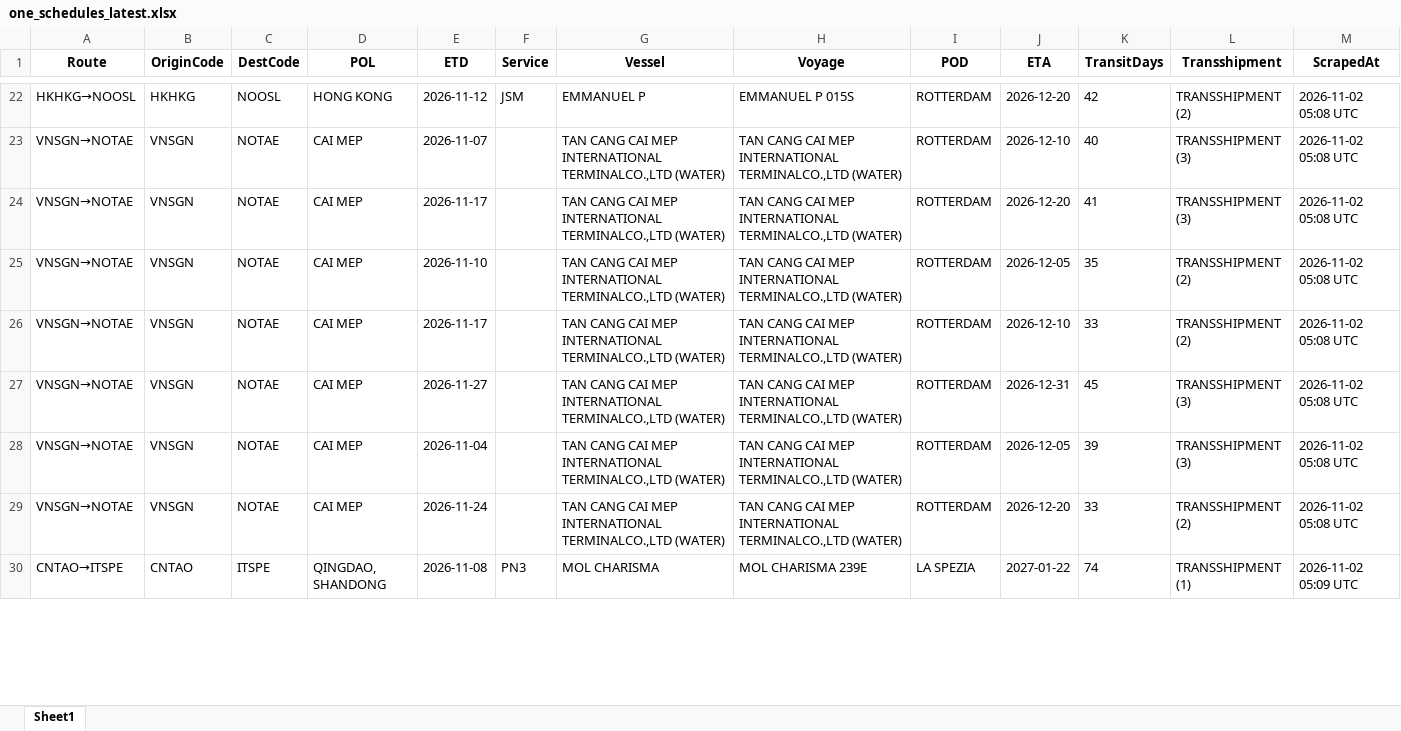
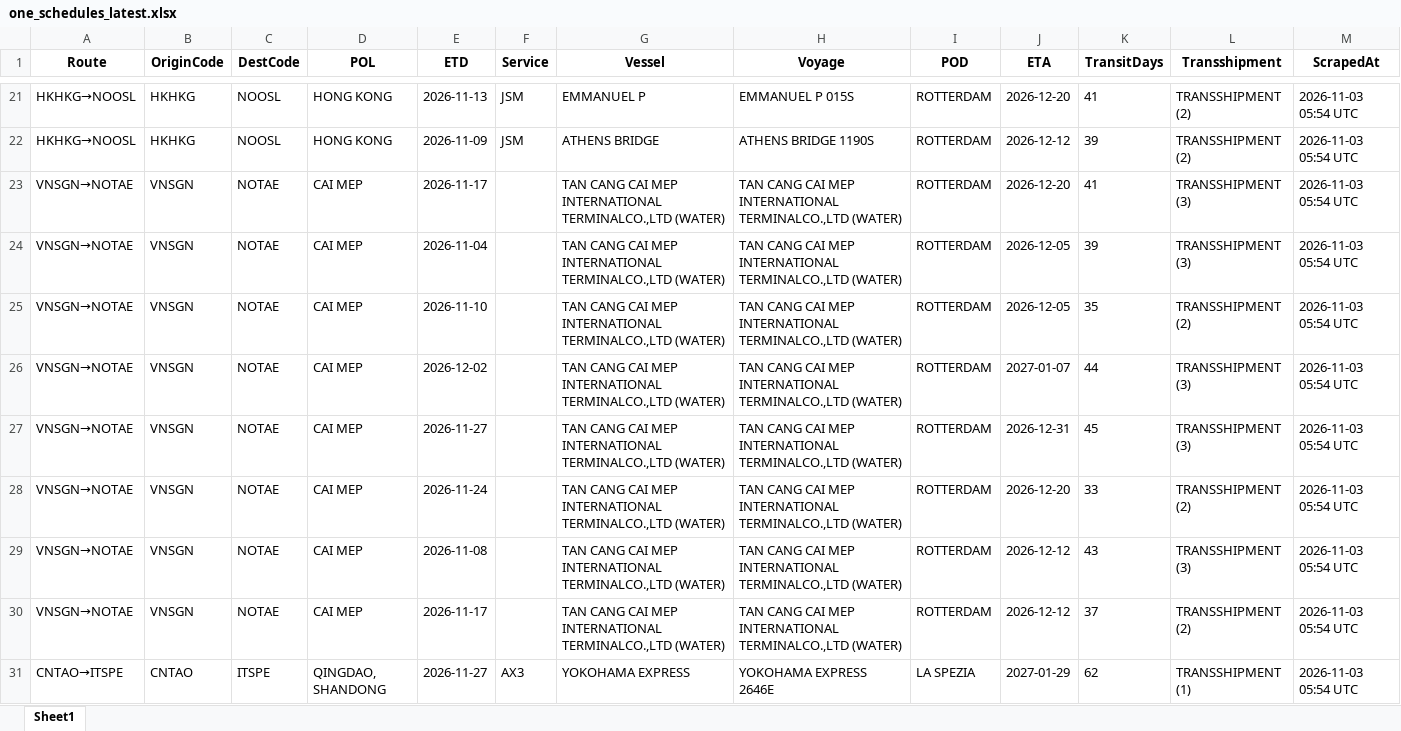
Before and after one commit to Arthur202608/esl-schedule-fetcher, an Excel workbook: output/one_schedules_latest.xlsx, sheet Sheet1, drawn as a sheet; only a part is shown, gaps mark what is left out; values as stored, in another font and other column widths than the file's, no borders; addresses are those after the commit; the diff covers the shown part only; the diff names each change by its address in the sheet, - before the commit and + after, or states it on an @@ line.

```diff
--- a/output/one_schedules_latest.xlsx (sheet Sheet1)
+++ b/output/one_schedules_latest.xlsx (sheet Sheet1)
-E21 (ETD): 2026-11-12
+E21 (ETD): 2026-11-13
-K21 (TransitDays): 42
+K21 (TransitDays): 41
-M21 (ScrapedAt): 2026-11-02 05:08 UTC
+M21 (ScrapedAt): 2026-11-03 05:54 UTC
+row 22: HKHKG→NOOSL | HKHKG | NOOSL | HONG KONG | 2026-11-09 | JSM | ATHENS BRIDGE | ATHENS BRIDGE 1190S | ROTTERDAM | 2026-12-12 | 39 | TRANSSHIPMENT (2) | 2026-11-03 05:54 UTC
-E23 (ETD): 2026-11-07
+E23 (ETD): 2026-11-17
-J23 (ETA): 2026-12-10
+J23 (ETA): 2026-12-20
-K23 (TransitDays): 40
+K23 (TransitDays): 41
-M23:M27 (ScrapedAt): 2026-11-02 05:08 UTC
+M23:M27 (ScrapedAt): 2026-11-03 05:54 UTC
-E24 (ETD): 2026-11-17
+E24 (ETD): 2026-11-04
-J24 (ETA): 2026-12-20
+J24 (ETA): 2026-12-05
-K24 (TransitDays): 41
+K24 (TransitDays): 39
-E26 (ETD): 2026-11-17
+E26 (ETD): 2026-12-02
-J26 (ETA): 2026-12-10
+J26 (ETA): 2027-01-07
-K26 (TransitDays): 33
+K26 (TransitDays): 44
-L26 (Transshipment): TRANSSHIPMENT (2)
+L26 (Transshipment): TRANSSHIPMENT (3)
+row 28: VNSGN→NOTAE | VNSGN | NOTAE | CAI MEP | 2026-11-24 |  | TAN CANG CAI MEP INTERNATIONAL TERMINALCO.,LTD (WATER) | TAN CANG CAI MEP INTERNATIONAL TERMINALCO.,LTD (WATER) | ROTTERDAM | 2026-12-20 | 33 | TRANSSHIPMENT (2) | 2026-11-03 05:54 UTC
-E29 (ETD): 2026-11-04
+E29 (ETD): 2026-11-08
-J29 (ETA): 2026-12-05
+J29 (ETA): 2026-12-12
-K29 (TransitDays): 39
+K29 (TransitDays): 43
-M29:M30 (ScrapedAt): 2026-11-02 05:08 UTC
+M29:M30 (ScrapedAt): 2026-11-03 05:54 UTC
-E30 (ETD): 2026-11-24
+E30 (ETD): 2026-11-17
-J30 (ETA): 2026-12-20
+J30 (ETA): 2026-12-12
-K30 (TransitDays): 33
+K30 (TransitDays): 37
-E31 (ETD): 2026-11-08
+E31 (ETD): 2026-11-27
-F31 (Service): PN3
+F31 (Service): AX3
-G31 (Vessel): MOL CHARISMA
+G31 (Vessel): YOKOHAMA EXPRESS
-H31 (Voyage): MOL CHARISMA 239E
+H31 (Voyage): YOKOHAMA EXPRESS 2646E
-J31 (ETA): 2027-01-22
+J31 (ETA): 2027-01-29
-K31 (TransitDays): 74
+K31 (TransitDays): 62
-M31 (ScrapedAt): 2026-11-02 05:09 UTC
+M31 (ScrapedAt): 2026-11-03 05:54 UTC
```
Also changed, not shown: 5 added rows, 6 removed rows and 146 edited cells elsewhere in this sheet, output/esl_schedules_latest.xlsx, 2 other files.
